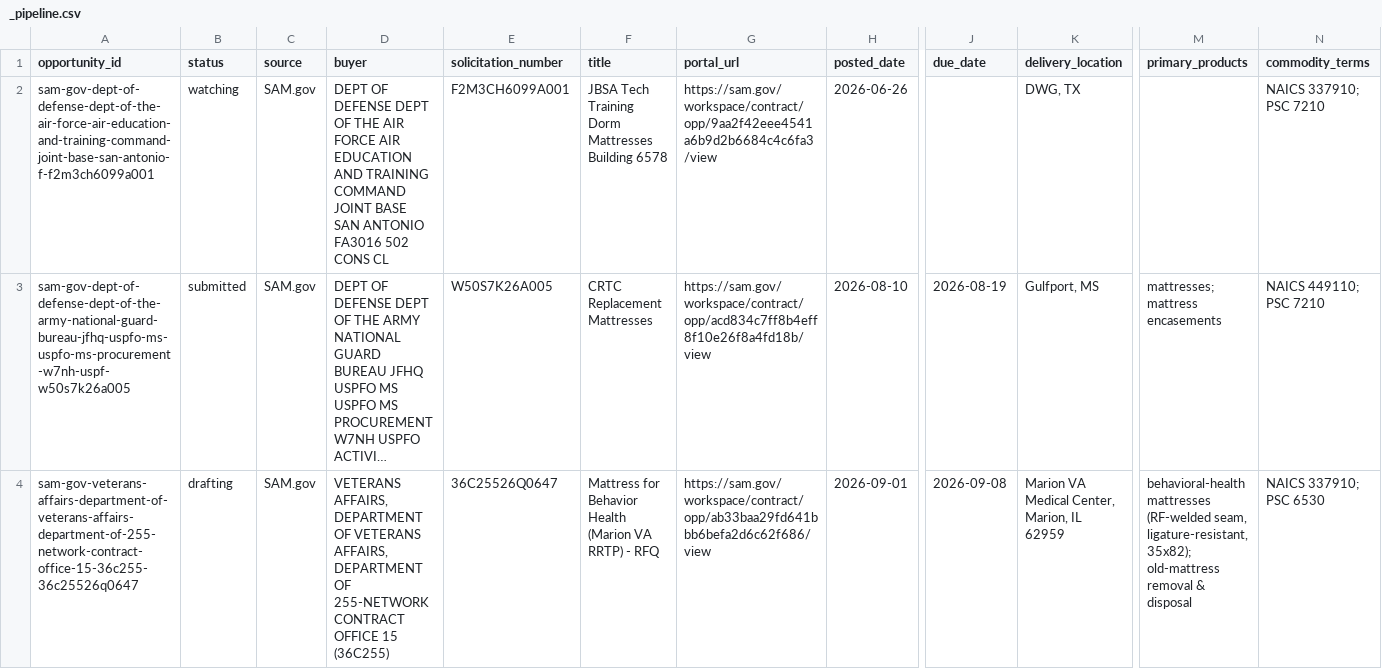
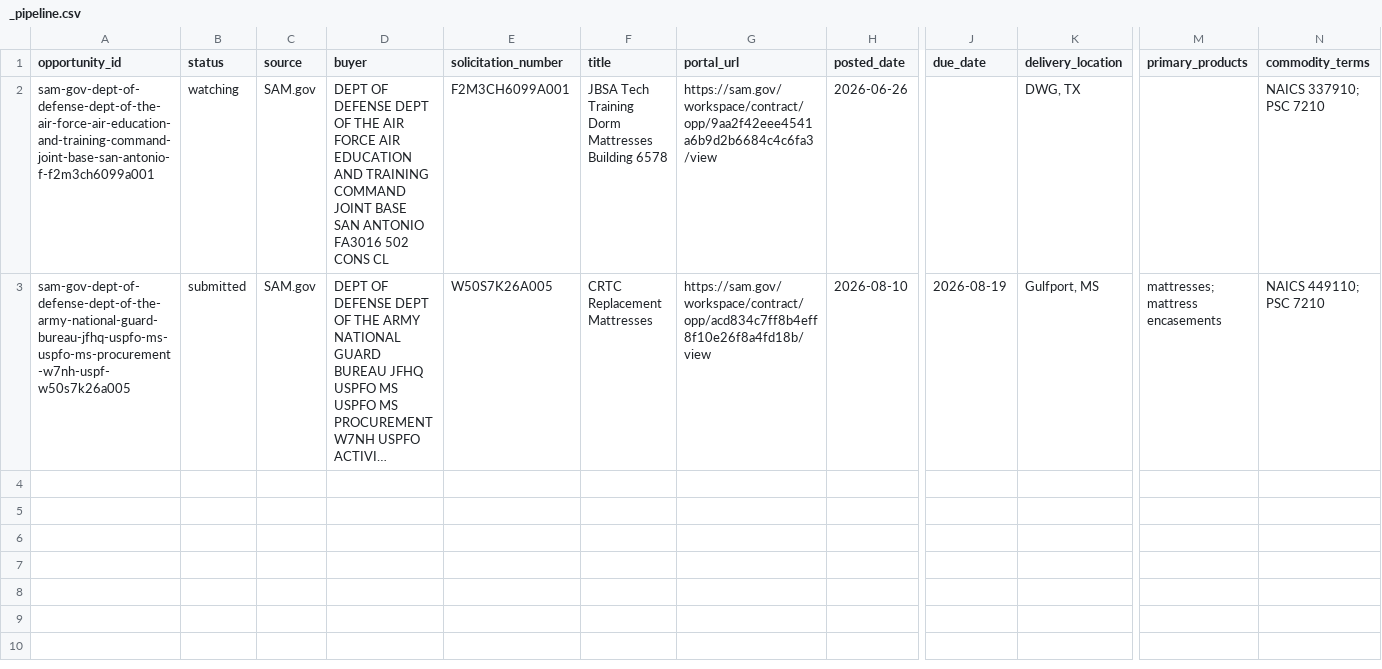
Before and after one commit to beford782/Silverline-Sleep-Procurement, a CSV file: bids/active/_pipeline.csv, drawn as a sheet; only a part is shown, gaps mark what is left out; long unchanged cells end in …; rows hold the shown columns only; the diff names each change by its address in the sheet, - before the commit and + after, or states it on an @@ line.

```diff
--- a/bids/active/_pipeline.csv
+++ b/bids/active/_pipeline.csv
-row 4: sam-gov-veterans-affairs-department-of-veterans-affairs-department-of-255-network-contract-office-15-36c255-36c25526q0647 | drafting | SAM.gov | VETERANS AFFAIRS, DEPARTMENT OF VETERANS AFFAIRS, DEPARTMENT OF 255-NETWORK CONTRACT OFFICE 15 (36C255) | 36C25526Q0647 | Mattress for Behavior Health (Marion VA RRTP) - RFQ | https://sam.gov/workspace/contract/opp/ab33baa29fd641bbb6befa2d6c62f686/view | 2026-09-01 | 2026-09-08 | Marion VA Medical Center, Marion, IL 62959 | behavioral-health mattresses (RF-welded seam, ligature-resistant, 35x82); old-mattress removal & disposal | NAICS 337910; PSC 6530
```
Also changed, not shown: bids/archive/_pipeline_archive.csv, 1 other file.
